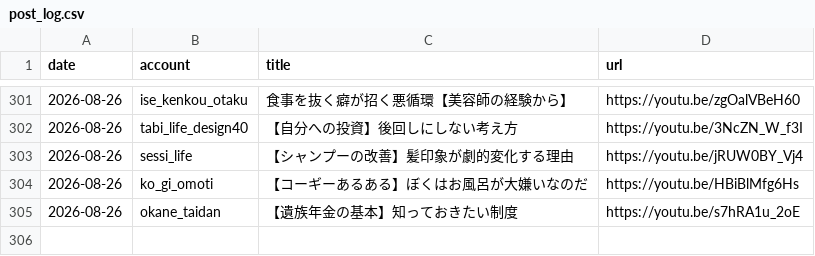
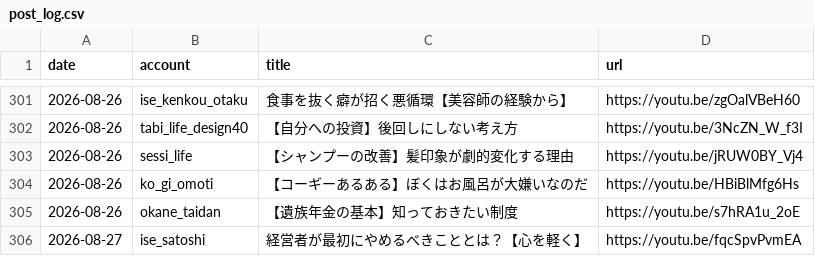
Before and after one commit to iseise0226/sns-automation, a CSV file: data/post_log.csv, drawn as a sheet; only a part is shown, gaps mark what is left out.

Commit message:
chore: WF6 topic progress - ise_satoshi

```diff
--- a/data/post_log.csv
+++ b/data/post_log.csv
@@ -306 +306,2 @@ date,account,title,url
 2026-08-26,okane_taidan,"【遺族年金の基本】知っておきたい制度",https://youtu.be/s7hRA1u_2oE
+2026-08-27,ise_satoshi,"経営者が最初にやめるべきこととは？【心を軽く】",https://youtu.be/fqcSpvPvmEA
```
Also changed, not shown: 1 other file.
